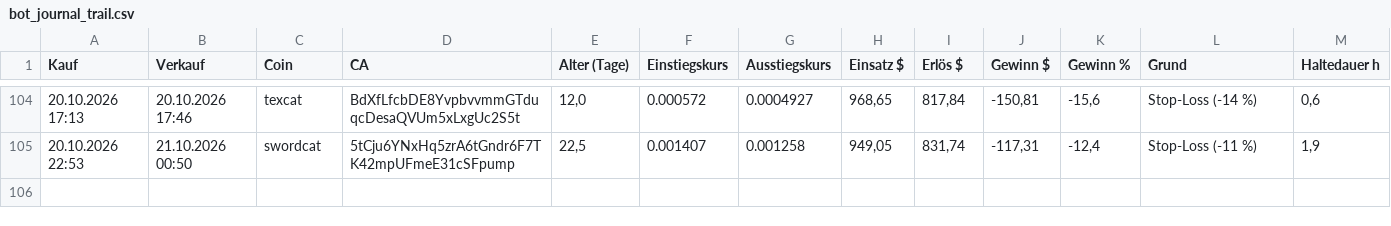
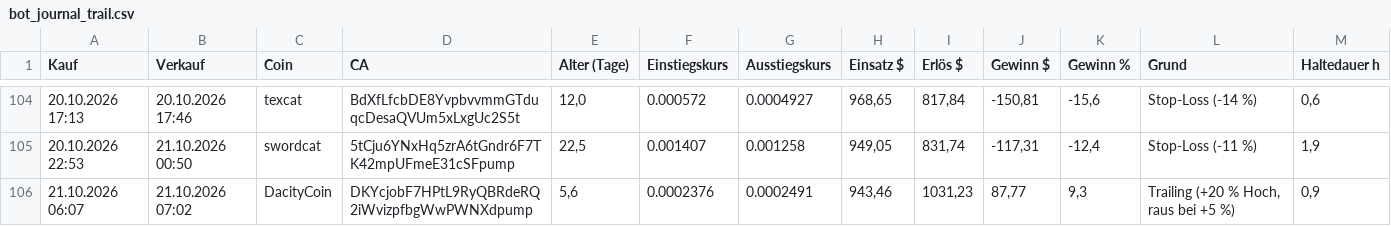
Before and after one commit to Derg83/fomo-bot, a CSV file: bot_journal_trail.csv, drawn as a sheet; only a part is shown, gaps mark what is left out; the diff names each change by its address in the sheet, - before the commit and + after, or states it on an @@ line.

```diff
--- a/bot_journal_trail.csv
+++ b/bot_journal_trail.csv
+row 106: 21.10.2026 06:07 | 21.10.2026 07:02 | DacityCoin | DKYcjobF7HPtL9RyQBRdeRQ2iWvizpfbgWwPWNXdpump | 5,6 | 0.0002376 | 0.0002491 | 943,46 | 1031,23 | 87,77 | 9,3 | Trailing (+20 % Hoch, raus bei +5 %) | 0,9
```
Also changed, not shown: 11 other files.
